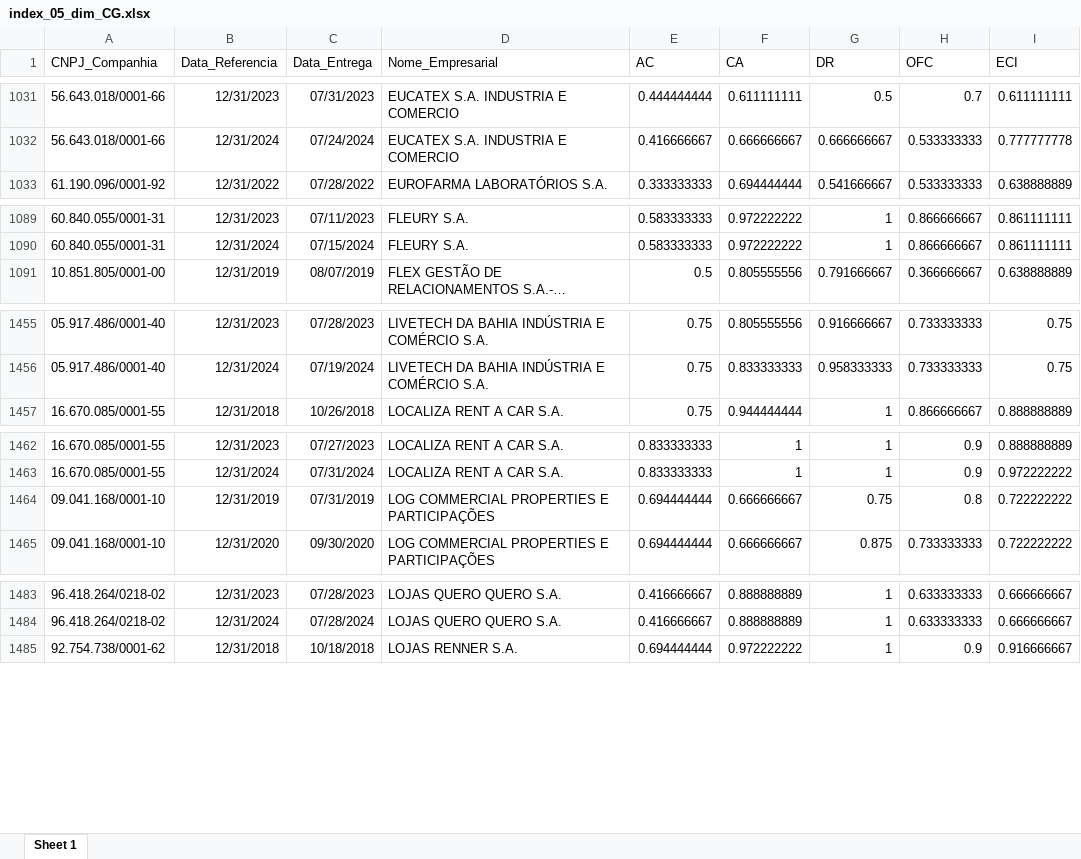
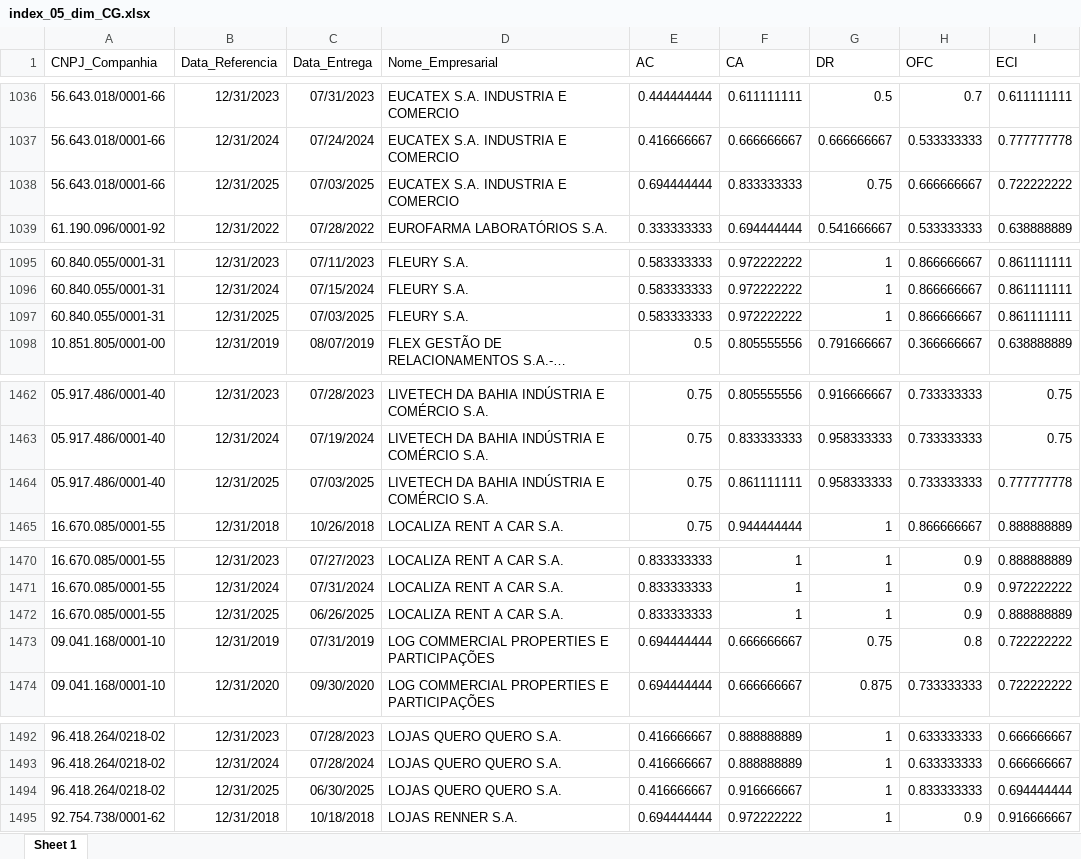
Before and after one commit to mvlp/celta, an Excel workbook: public/docs/index_05_dim_CG.xlsx, sheet Sheet 1, drawn as a sheet; only a part is shown, gaps mark what is left out; long unchanged cells end in …; values as stored, in another font and other column widths than the file's, no borders; the diff covers the shown part only; the diff names each change by its address in the sheet, - before the commit and + after, or states it on an @@ line.

```diff
--- a/public/docs/index_05_dim_CG.xlsx (sheet Sheet 1)
+++ b/public/docs/index_05_dim_CG.xlsx (sheet Sheet 1)
+row 1038: 56.643.018/0001-66 | 12/31/2025 | 07/03/2025 | EUCATEX S.A. INDUSTRIA E COMERCIO | 0.694444444 | 0.833333333 | 0.75 | 0.666666667 | 0.722222222
+row 1097: 60.840.055/0001-31 | 12/31/2025 | 07/03/2025 | FLEURY S.A. | 0.583333333 | 0.972222222 | 1 | 0.866666667 | 0.861111111
+row 1464: 05.917.486/0001-40 | 12/31/2025 | 07/03/2025 | LIVETECH DA BAHIA INDÚSTRIA E COMÉRCIO S.A. | 0.75 | 0.861111111 | 0.958333333 | 0.733333333 | 0.777777778
+row 1472: 16.670.085/0001-55 | 12/31/2025 | 06/26/2025 | LOCALIZA RENT A CAR S.A. | 0.833333333 | 1 | 1 | 0.9 | 0.888888889
+row 1494: 96.418.264/0218-02 | 12/31/2025 | 06/30/2025 | LOJAS QUERO QUERO S.A. | 0.416666667 | 0.916666667 | 1 | 0.833333333 | 0.694444444
```
Also changed, not shown: 13 added rows elsewhere in this sheet, public/docs/index_07_dim_CG.xlsx, 30 other files.
